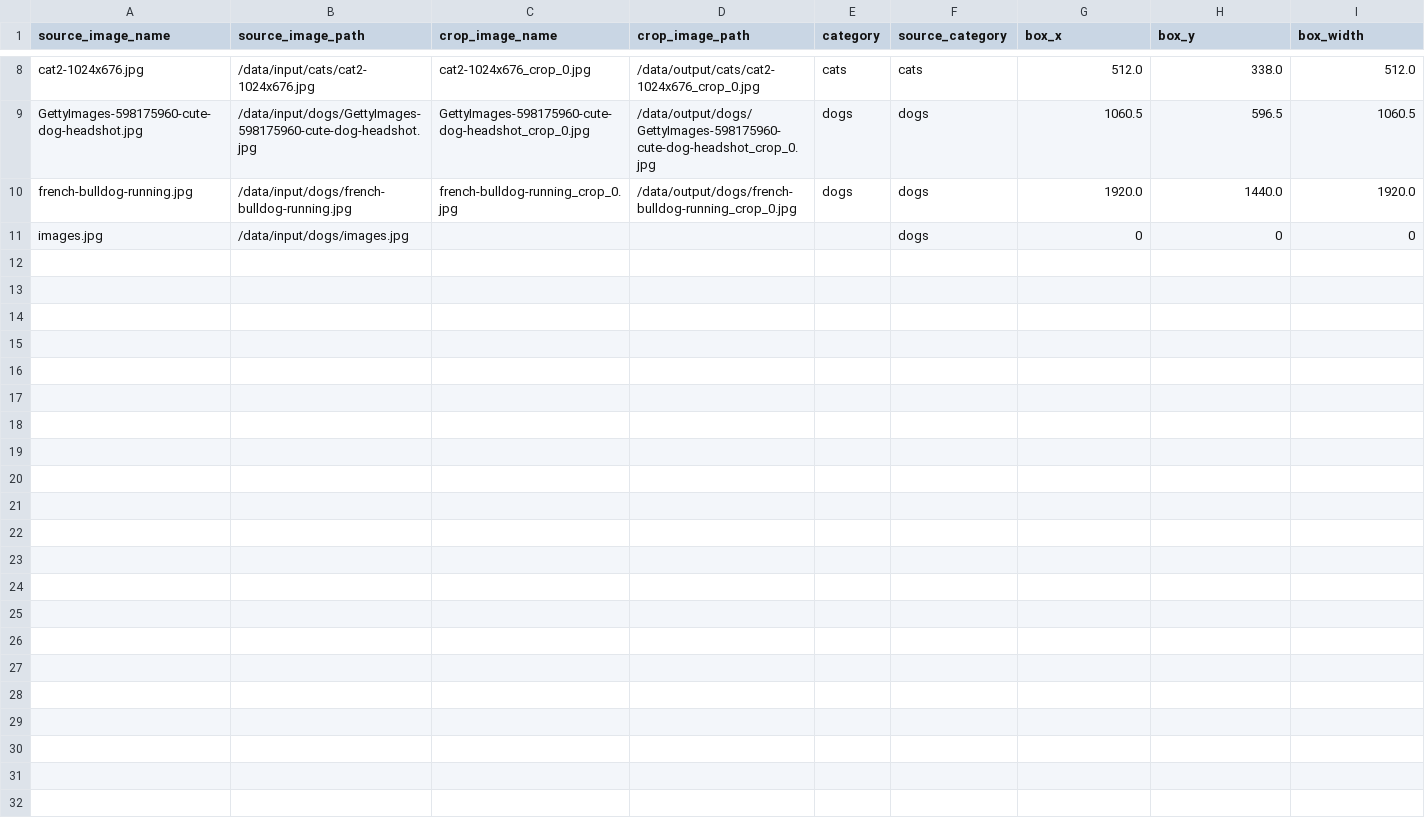
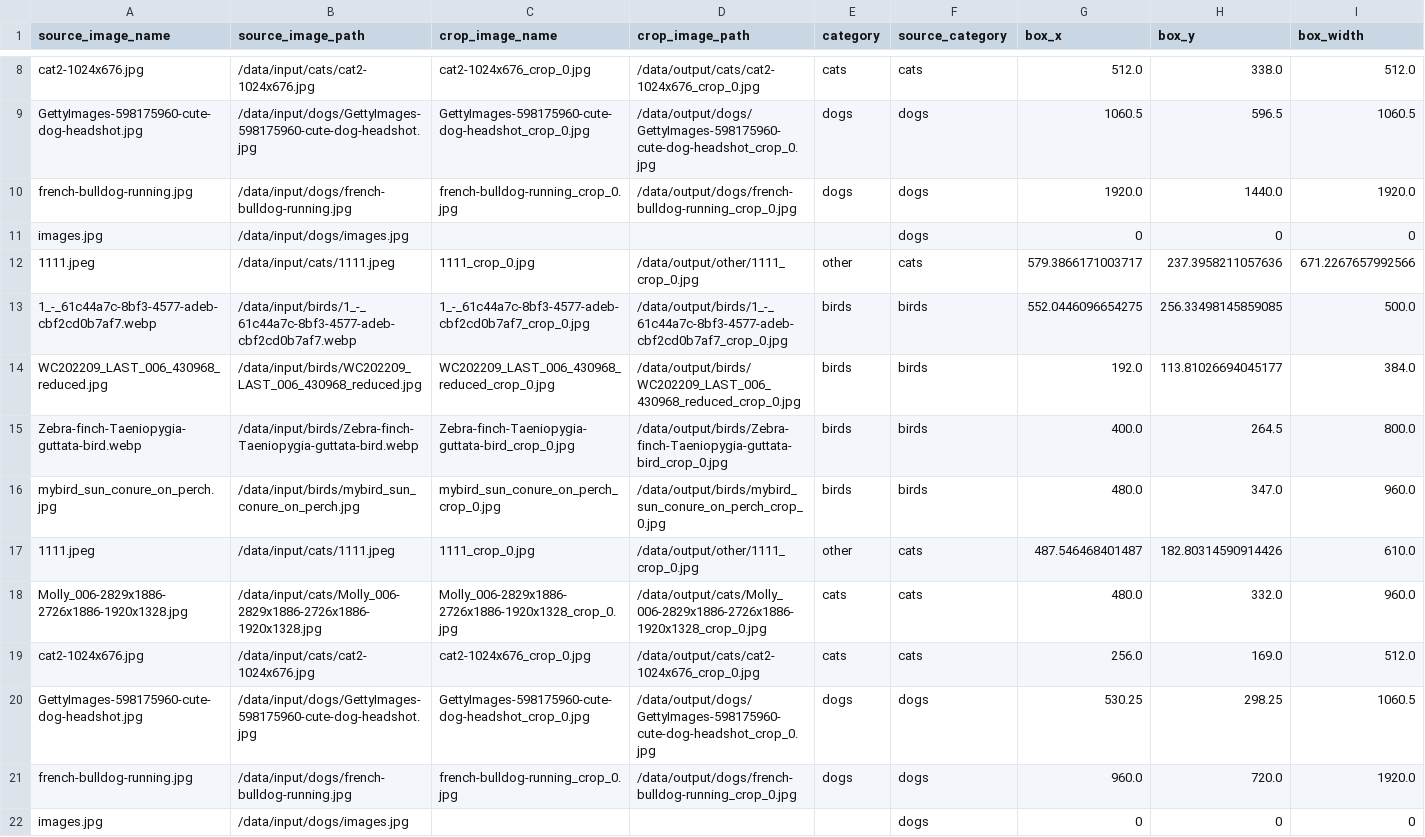
Before and after one commit to korgmp3/Dataset_Image_Cropper, a CSV file: sample_data/processing_report.csv, drawn as a sheet; only a part is shown, gaps mark what is left out; rows hold the shown columns only; the diff names each change by its address in the sheet, - before the commit and + after, or states it on an @@ line.

```diff
--- a/sample_data/processing_report.csv
+++ b/sample_data/processing_report.csv
+row 12: 1111.jpeg | /data/input/cats/1111.jpeg | 1111_crop_0.jpg | /data/output/other/1111_crop_0.jpg | other | cats | 579.3866171003717 | 237.3958211057636 | 671.2267657992566
+row 13: 1_-_61c44a7c-8bf3-4577-adeb-cbf2cd0b7af7.webp | /data/input/birds/1_-_61c44a7c-8bf3-4577-adeb-cbf2cd0b7af7.webp | 1_-_61c44a7c-8bf3-4577-adeb-cbf2cd0b7af7_crop_0.jpg | /data/output/birds/1_-_61c44a7c-8bf3-4577-adeb-cbf2cd0b7af7_crop_0.jpg | birds | birds | 552.0446096654275 | 256.33498145859085 | 500.0
+row 14: WC202209_LAST_006_430968_reduced.jpg | /data/input/birds/WC202209_LAST_006_430968_reduced.jpg | WC202209_LAST_006_430968_reduced_crop_0.jpg | /data/output/birds/WC202209_LAST_006_430968_reduced_crop_0.jpg | birds | birds | 192.0 | 113.81026694045177 | 384.0
+row 15: Zebra-finch-Taeniopygia-guttata-bird.webp | /data/input/birds/Zebra-finch-Taeniopygia-guttata-bird.webp | Zebra-finch-Taeniopygia-guttata-bird_crop_0.jpg | /data/output/birds/Zebra-finch-Taeniopygia-guttata-bird_crop_0.jpg | birds | birds | 400.0 | 264.5 | 800.0
+row 16: mybird_sun_conure_on_perch.jpg | /data/input/birds/mybird_sun_conure_on_perch.jpg | mybird_sun_conure_on_perch_crop_0.jpg | /data/output/birds/mybird_sun_conure_on_perch_crop_0.jpg | birds | birds | 480.0 | 347.0 | 960.0
+row 17: 1111.jpeg | /data/input/cats/1111.jpeg | 1111_crop_0.jpg | /data/output/other/1111_crop_0.jpg | other | cats | 487.546468401487 | 182.80314590914426 | 610.0
+row 18: Molly_006-2829x1886-2726x1886-1920x1328.jpg | /data/input/cats/Molly_006-2829x1886-2726x1886-1920x1328.jpg | Molly_006-2829x1886-2726x1886-1920x1328_crop_0.jpg | /data/output/cats/Molly_006-2829x1886-2726x1886-1920x1328_crop_0.jpg | cats | cats | 480.0 | 332.0 | 960.0
+row 19: cat2-1024x676.jpg | /data/input/cats/cat2-1024x676.jpg | cat2-1024x676_crop_0.jpg | /data/output/cats/cat2-1024x676_crop_0.jpg | cats | cats | 256.0 | 169.0 | 512.0
+row 20: GettyImages-598175960-cute-dog-headshot.jpg | /data/input/dogs/GettyImages-598175960-cute-dog-headshot.jpg | GettyImages-598175960-cute-dog-headshot_crop_0.jpg | /data/output/dogs/GettyImages-598175960-cute-dog-headshot_crop_0.jpg | dogs | dogs | 530.25 | 298.25 | 1060.5
+row 21: french-bulldog-running.jpg | /data/input/dogs/french-bulldog-running.jpg | french-bulldog-running_crop_0.jpg | /data/output/dogs/french-bulldog-running_crop_0.jpg | dogs | dogs | 960.0 | 720.0 | 1920.0
+row 22: images.jpg | /data/input/dogs/images.jpg |  |  |  | dogs | 0 | 0 | 0
```
Also changed, not shown: 6 other files.
